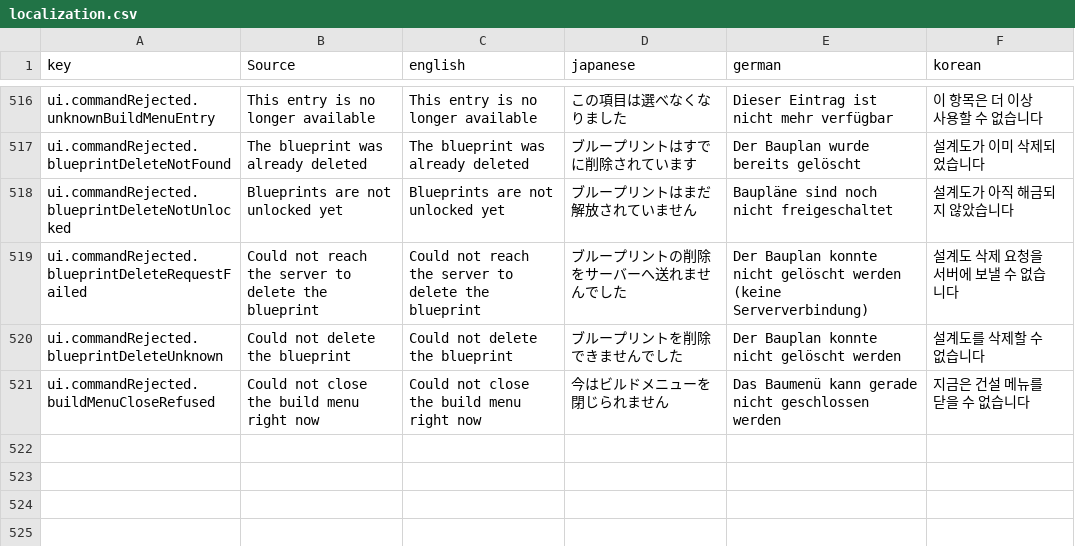
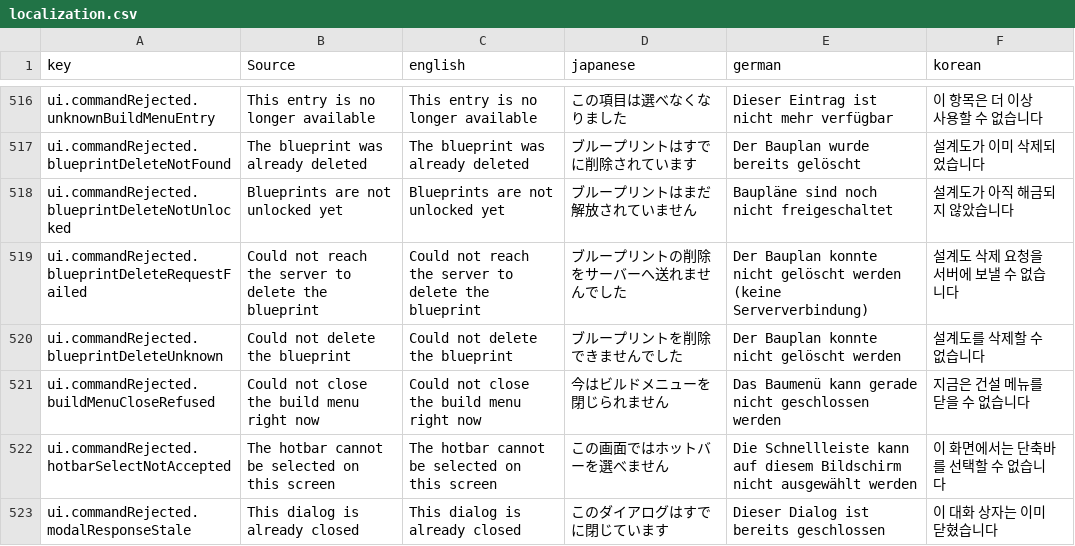
Before and after one commit to moorestech/moorestech, a CSV file: Localization/localization.csv, drawn as a sheet; only a part is shown, gaps mark what is left out.

```diff
--- a/Localization/localization.csv
+++ b/Localization/localization.csv
@@ -521 +521,3 @@ ui.commandRejected.blueprintDeleteUnknown,Could not delete the blueprint,Could n
 ui.commandRejected.buildMenuCloseRefused,Could not close the build menu right now,Could not close the build menu right now,今はビルドメニューを閉じられません,Das Baumenü kann gerade nicht geschlossen werden,지금은 건설 메뉴를 닫을 수 없습니다
+ui.commandRejected.hotbarSelectNotAccepted,The hotbar cannot be selected on this screen,The hotbar cannot be selected on this screen,この画面ではホットバーを選べません,Die Schnellleiste kann auf diesem Bildschirm nicht ausgewählt werden,이 화면에서는 단축바를 선택할 수 없습니다
+ui.commandRejected.modalResponseStale,This dialog is already closed,This dialog is already closed,このダイアログはすでに閉じています,Dieser Dialog ist bereits geschlossen,이 대화 상자는 이미 닫혔습니다
```
Also changed, not shown: 19 other files.
